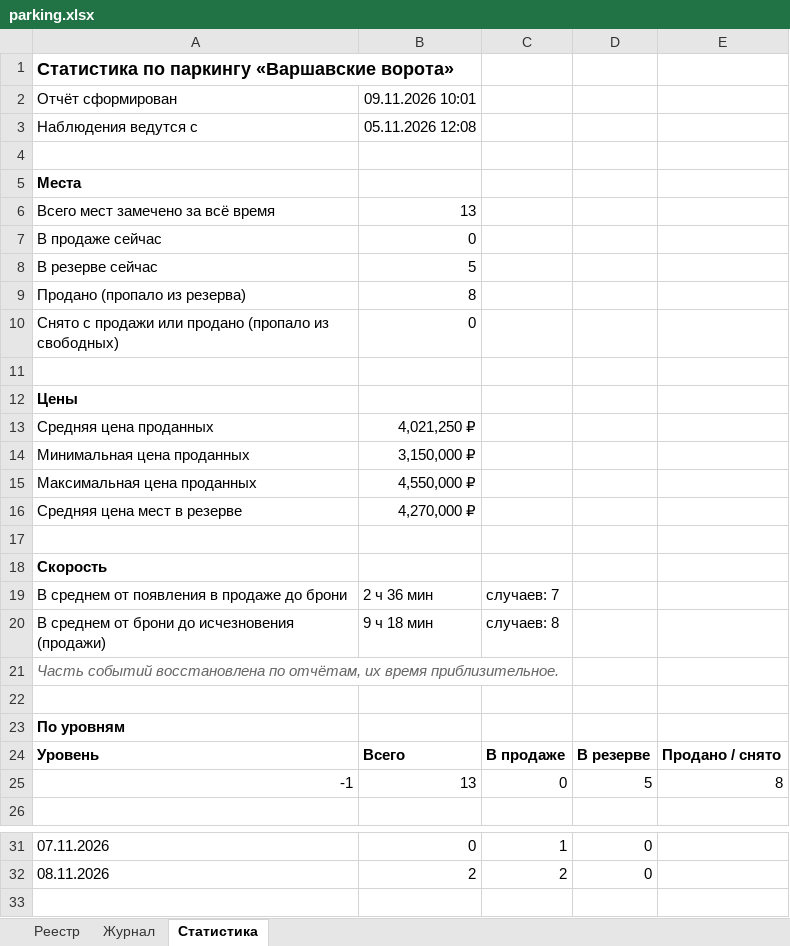
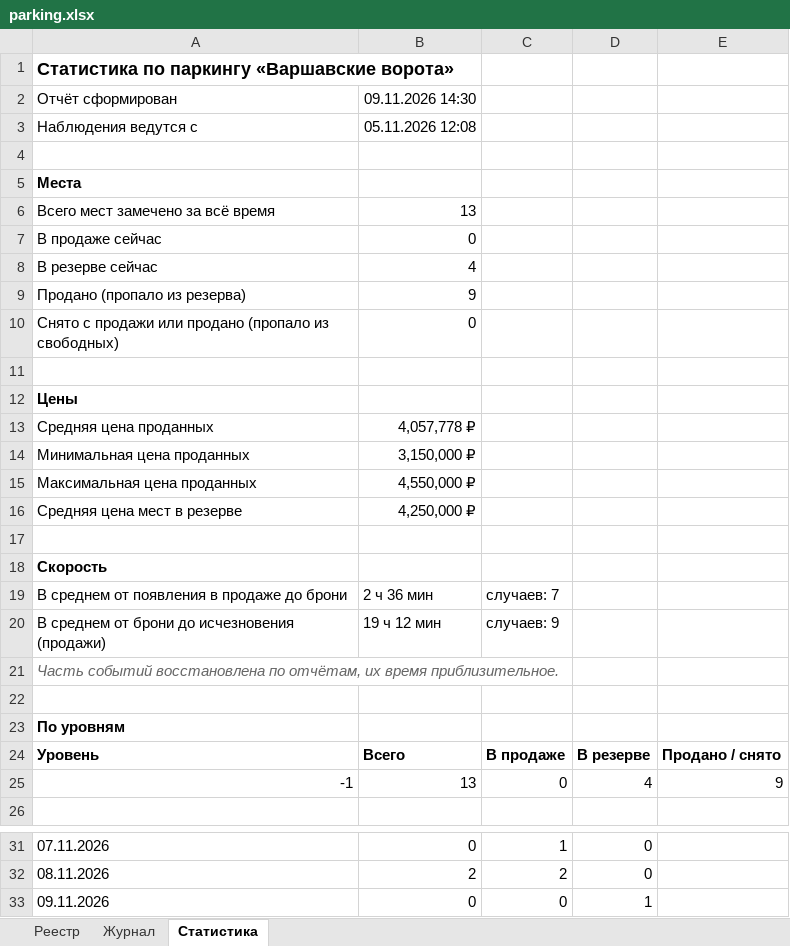
Before and after one commit to DmitryEDevyatkin/Parking_Monitor_VV141B, an Excel workbook: parking.xlsx, sheet Статистика, drawn as a sheet; only a part is shown, gaps mark what is left out; values as stored, in another font and other column widths than the file's, no borders; the diff names each change by its address in the sheet, - before the commit and + after, or states it on an @@ line.

```diff
--- a/parking.xlsx (sheet Статистика)
+++ b/parking.xlsx (sheet Статистика)
-B2: 09.11.2026 10:01
+B2: 09.11.2026 14:30
-B8: 5
+B8: 4
-B9: 8
+B9: 9
-B13: 4,021,250 ₽
+B13: 4,057,778 ₽
-B16: 4,270,000 ₽
+B16: 4,250,000 ₽
-B20: 9 ч 18 мин
+B20: 19 ч 12 мин
-C20: случаев: 8
+C20: случаев: 9
-D25: 5
+D25: 4
-E25: 8
+E25: 9
+row 33: 09.11.2026 | 0 | 0 | 1
```
Also changed, not shown: sheet Реестр, sheet Журнал, 3 other files.
